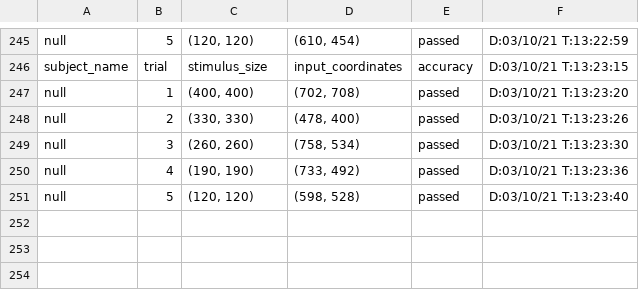
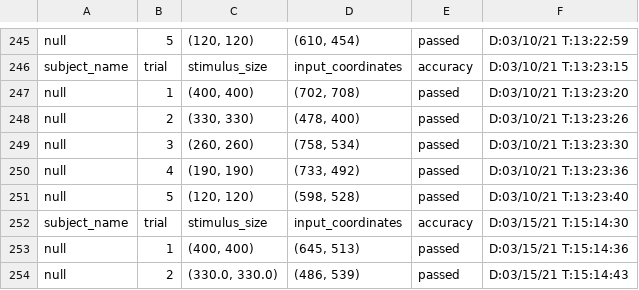
Before and after one commit to mdberkey/ChimpPygames, a CSV file: Training_Task/resultsP1.csv, drawn as a sheet; only a part is shown, gaps mark what is left out.

```diff
--- a/Training_Task/resultsP1.csv
+++ b/Training_Task/resultsP1.csv
@@ -251 +251,4 @@ null, 4, "(190, 190)", "(733, 492)", passed, "D:03/10/21 T:13:23:36"
 null, 5, "(120, 120)", "(598, 528)", passed, "D:03/10/21 T:13:23:40"
+subject_name, trial, stimulus_size, input_coordinates, accuracy, "D:03/15/21 T:15:14:30"
+null, 1, "(400, 400)", "(645, 513)", passed, "D:03/15/21 T:15:14:36"
+null, 2, "(330.0, 330.0)", "(486, 539)", passed, "D:03/15/21 T:15:14:43"
```
Also changed, not shown: Oddity_Testing/results.csv, Training_Task/resultsP2.csv, 16 other files.
